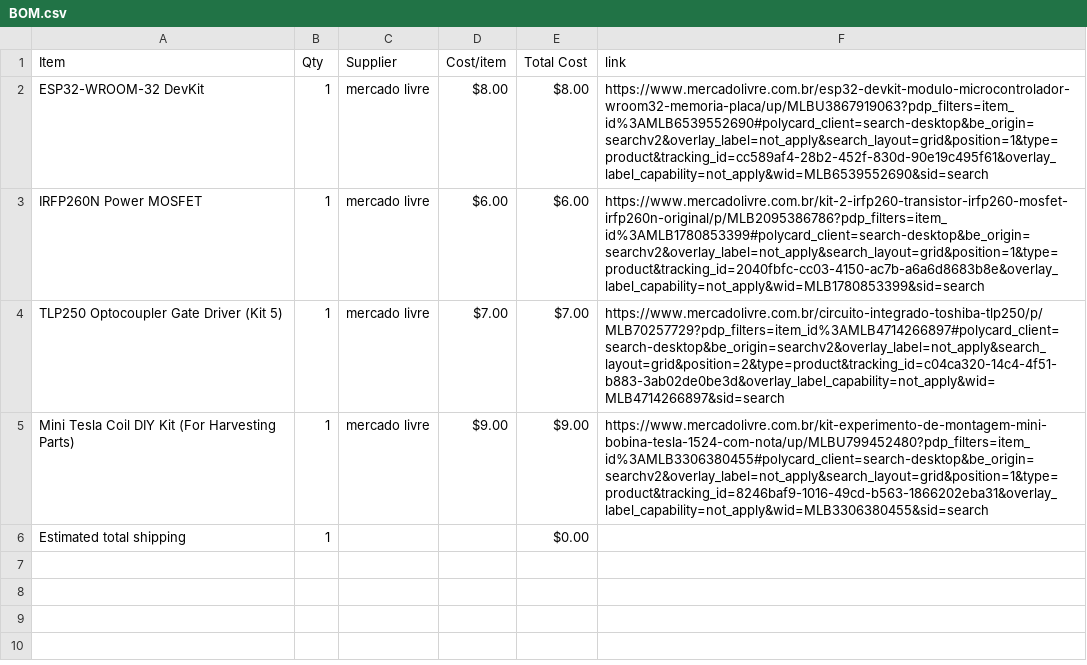
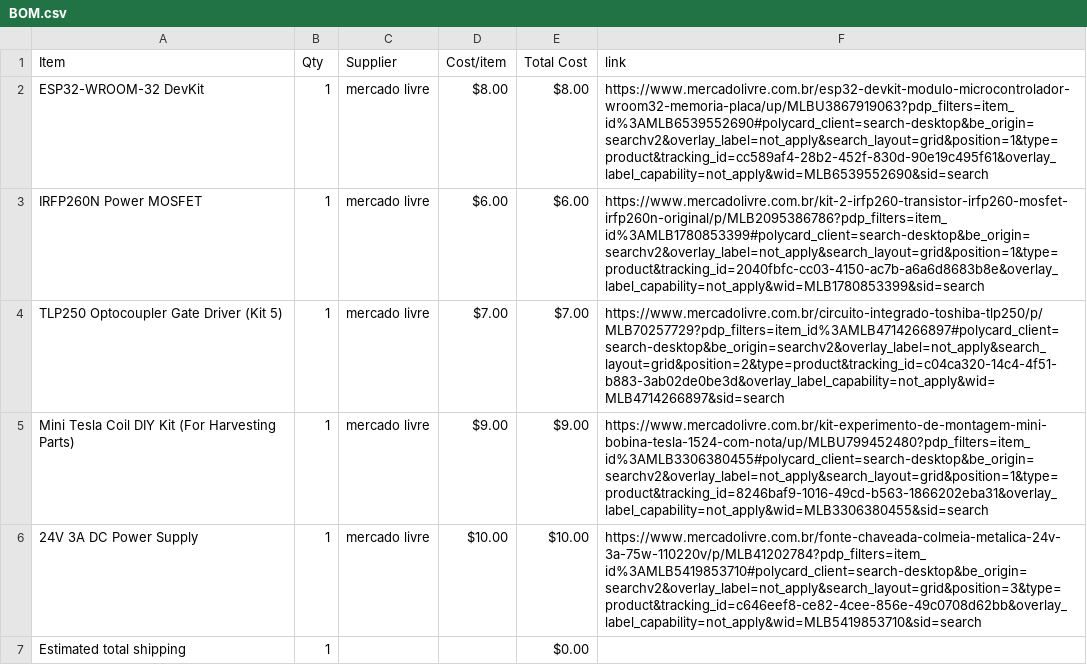
Before and after one commit to Gustavo-Santos-Felipe/Solid-State-Tesla-Coil-, a CSV file: BOM.csv, drawn as a sheet; the diff names each change by its address in the sheet, - before the commit and + after, or states it on an @@ line.

Commit message:
Sync Solid State Tesla Coil - SSTC from Half Life

```diff
--- a/BOM.csv
+++ b/BOM.csv
+row 6: 24V 3A DC Power Supply | 1 | mercado livre | $10.00 | $10.00 | https://www.mercadolivre.com.br/fonte-chaveada-colmeia-metalica-24v-3a-75w-110220v/p/MLB41202784?pdp_filters=item_id%3AMLB5419853710#polycard_client=search-desktop&be_origin=searchv2&overlay_label=not_apply&search_layout=grid&position=3&type=product&tracking_id=c646eef8-ce82-4cee-856e-49c0708d62bb&overlay_label_capability=not_apply&wid=MLB5419853710&sid=search
```
